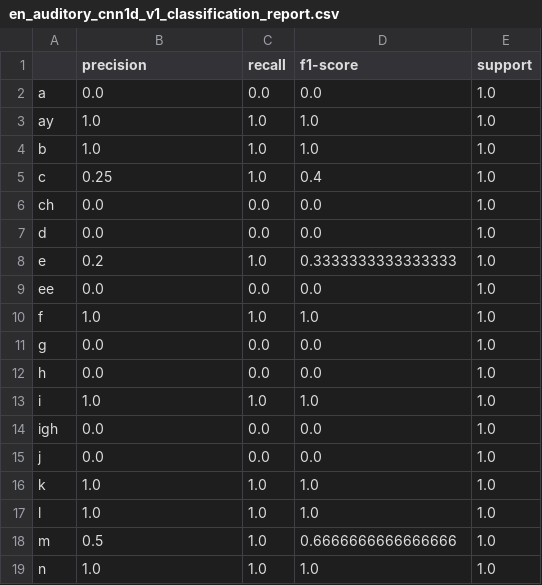
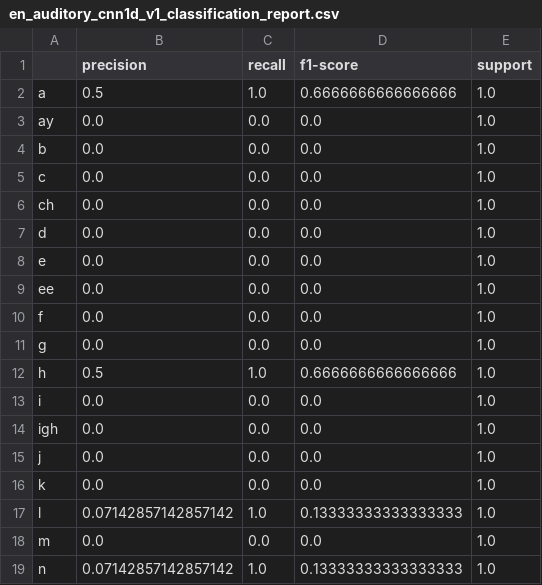
Before and after one commit to DanZangrando/phonological-awareness, a CSV file: results/tables/en_auditory_cnn1d_v1_classification_report.csv, drawn as a sheet; only a part is shown; the diff covers the shown part only.

```diff
--- a/results/tables/en_auditory_cnn1d_v1_classification_report.csv
+++ b/results/tables/en_auditory_cnn1d_v1_classification_report.csv
@@ -1,19 +1,19 @@
 ,precision,recall,f1-score,support
-a,0.0,0.0,0.0,1.0
-ay,1.0,1.0,1.0,1.0
-b,1.0,1.0,1.0,1.0
-c,0.25,1.0,0.4,1.0
+a,0.5,1.0,0.6666666666666666,1.0
+ay,0.0,0.0,0.0,1.0
+b,0.0,0.0,0.0,1.0
+c,0.0,0.0,0.0,1.0
 ch,0.0,0.0,0.0,1.0
 d,0.0,0.0,0.0,1.0
-e,0.2,1.0,0.3333333333333333,1.0
+e,0.0,0.0,0.0,1.0
 ee,0.0,0.0,0.0,1.0
-f,1.0,1.0,1.0,1.0
+f,0.0,0.0,0.0,1.0
 g,0.0,0.0,0.0,1.0
-h,0.0,0.0,0.0,1.0
-i,1.0,1.0,1.0,1.0
+h,0.5,1.0,0.6666666666666666,1.0
+i,0.0,0.0,0.0,1.0
 igh,0.0,0.0,0.0,1.0
 j,0.0,0.0,0.0,1.0
-k,1.0,1.0,1.0,1.0
-l,1.0,1.0,1.0,1.0
-m,0.5,1.0,0.6666666666666666,1.0
-n,1.0,1.0,1.0,1.0
+k,0.0,0.0,0.0,1.0
+l,0.07142857142857142,1.0,0.13333333333333333,1.0
+m,0.0,0.0,0.0,1.0
+n,0.07142857142857142,1.0,0.13333333333333333,1.0
```
Also changed, not shown: 43 edited cells elsewhere in this file, results/tables/es_auditory_cnn1d_v1_classification_report.csv, 7 other files.
